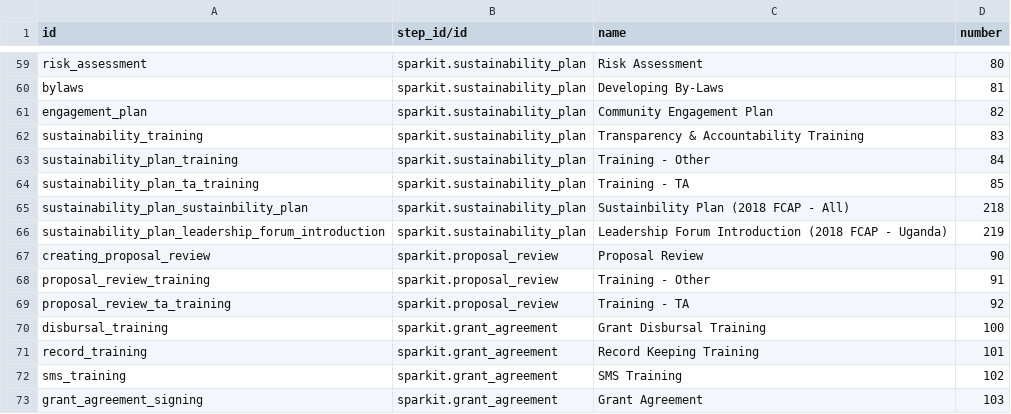
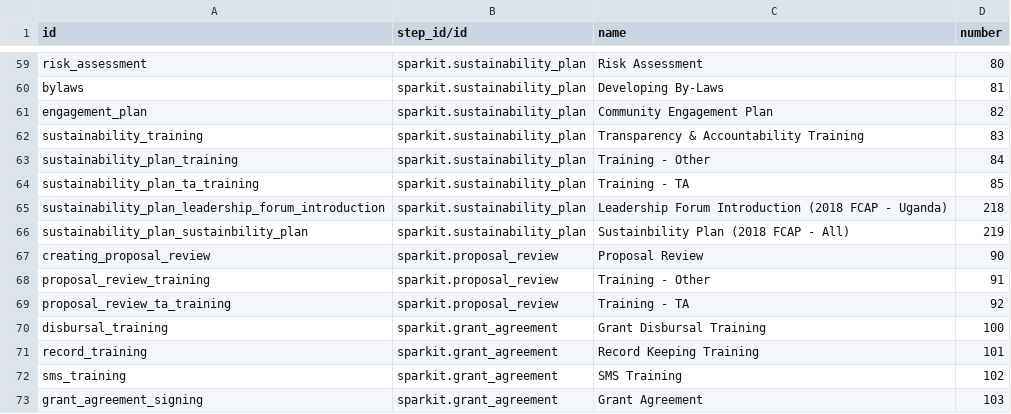
Before and after one commit to max-spark/sparkit, a CSV file: data/sparkit.fcapactivity.csv, drawn as a sheet; only a part is shown, gaps mark what is left out; the diff covers the shown part only.

```diff
--- a/data/sparkit.fcapactivity.csv
+++ b/data/sparkit.fcapactivity.csv
@@ -64,4 +64,4 @@ sustainability_plan_training,sparkit.sustainability_plan,Training - Other,84
 sustainability_plan_ta_training,sparkit.sustainability_plan,Training - TA,85
-sustainability_plan_sustainbility_plan,sparkit.sustainability_plan,Sustainbility Plan (2018 FCAP - All),218
-sustainability_plan_leadership_forum_introduction,sparkit.sustainability_plan,Leadership Forum Introduction (2018 FCAP - Uganda),219
+sustainability_plan_leadership_forum_introduction,sparkit.sustainability_plan,Leadership Forum Introduction (2018 FCAP - Uganda),218
+sustainability_plan_sustainbility_plan,sparkit.sustainability_plan,Sustainbility Plan (2018 FCAP - All),219
 creating_proposal_review,sparkit.proposal_review,Proposal Review,90
```
Also changed, not shown: 10 added rows, 10 removed rows and 42 edited cells elsewhere in this file.
